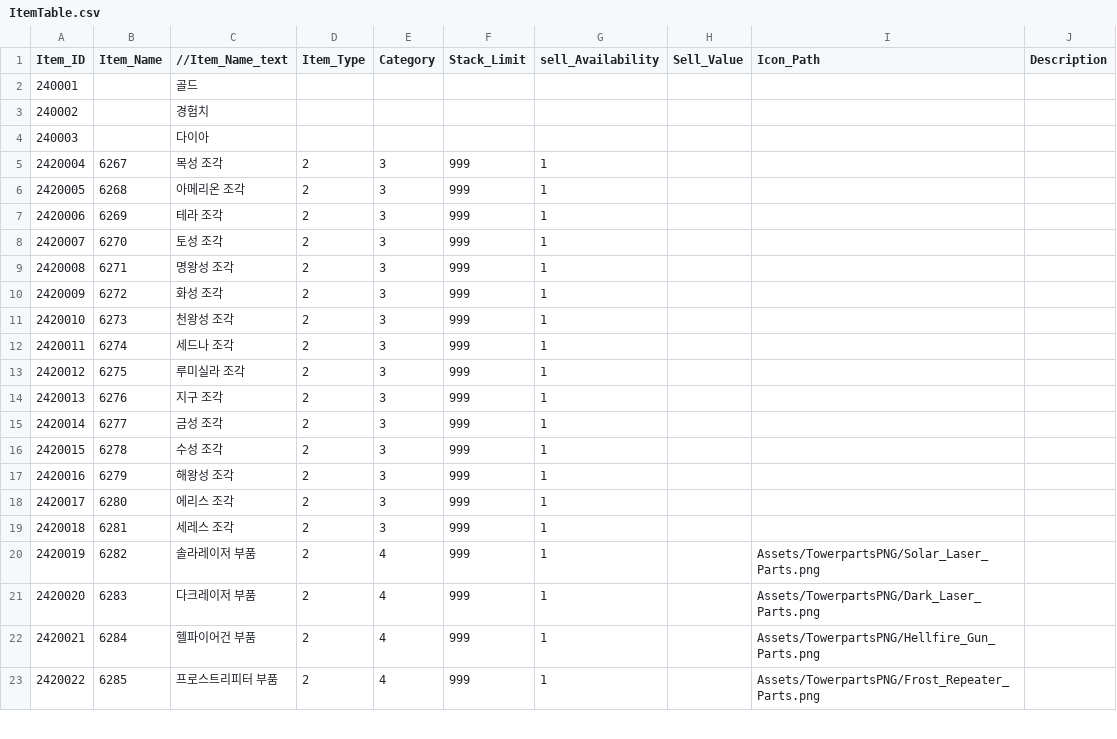
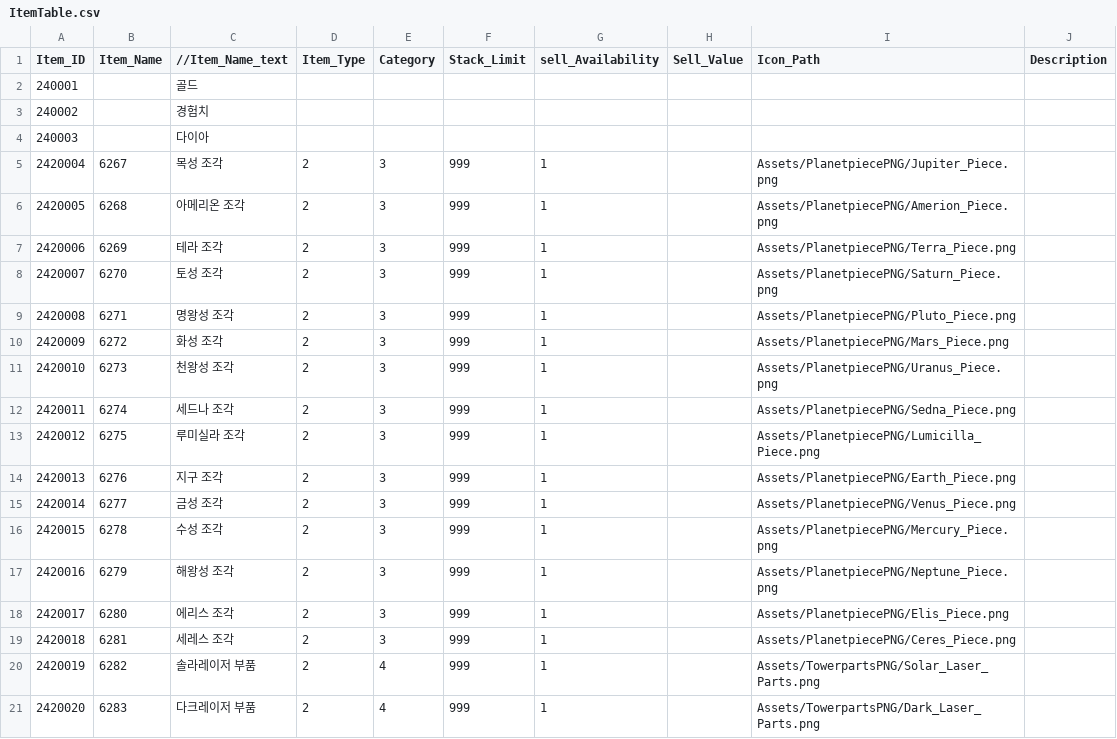
Before and after one commit to MM1152/MyPlanet, a CSV file: Assets/DataTables/ItemTable.csv, drawn as a sheet; only a part is shown; the shorter side is filled out with more unchanged rows; the diff names each change by its address in the sheet, - before the commit and + after, or states it on an @@ line.

```diff
--- a/Assets/DataTables/ItemTable.csv
+++ b/Assets/DataTables/ItemTable.csv
-I5 (Icon_Path): (empty)
+I5 (Icon_Path): Assets/PlanetpiecePNG/Jupiter_Piece.png
-I6 (Icon_Path): (empty)
+I6 (Icon_Path): Assets/PlanetpiecePNG/Amerion_Piece.png
-I7 (Icon_Path): (empty)
+I7 (Icon_Path): Assets/PlanetpiecePNG/Terra_Piece.png
-I8 (Icon_Path): (empty)
+I8 (Icon_Path): Assets/PlanetpiecePNG/Saturn_Piece.png
-I9 (Icon_Path): (empty)
+I9 (Icon_Path): Assets/PlanetpiecePNG/Pluto_Piece.png
-I10 (Icon_Path): (empty)
+I10 (Icon_Path): Assets/PlanetpiecePNG/Mars_Piece.png
-I11 (Icon_Path): (empty)
+I11 (Icon_Path): Assets/PlanetpiecePNG/Uranus_Piece.png
-I12 (Icon_Path): (empty)
+I12 (Icon_Path): Assets/PlanetpiecePNG/Sedna_Piece.png
-I13 (Icon_Path): (empty)
+I13 (Icon_Path): Assets/PlanetpiecePNG/Lumicilla_Piece.png
-I14 (Icon_Path): (empty)
+I14 (Icon_Path): Assets/PlanetpiecePNG/Earth_Piece.png
-I15 (Icon_Path): (empty)
+I15 (Icon_Path): Assets/PlanetpiecePNG/Venus_Piece.png
-I16 (Icon_Path): (empty)
+I16 (Icon_Path): Assets/PlanetpiecePNG/Mercury_Piece.png
-I17 (Icon_Path): (empty)
+I17 (Icon_Path): Assets/PlanetpiecePNG/Neptune_Piece.png
-I18 (Icon_Path): (empty)
+I18 (Icon_Path): Assets/PlanetpiecePNG/Elis_Piece.png
-I19 (Icon_Path): (empty)
+I19 (Icon_Path): Assets/PlanetpiecePNG/Ceres_Piece.png
```
Also changed, not shown: Assets/DataTables/StageInfomationTable.csv, 45 other files.
